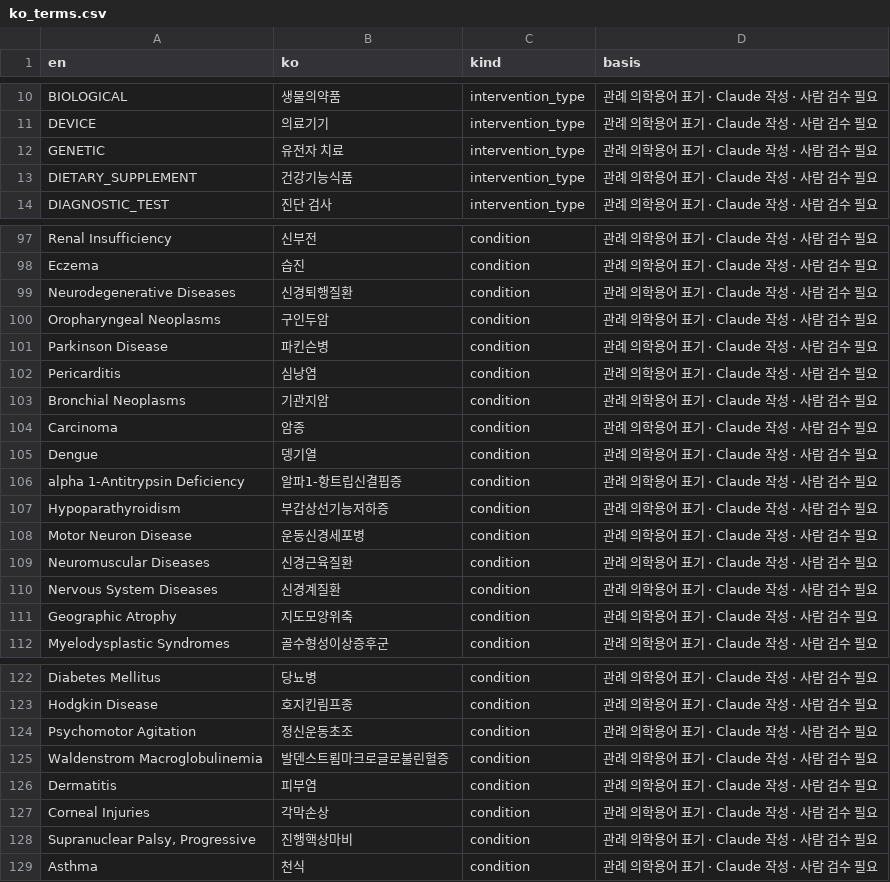
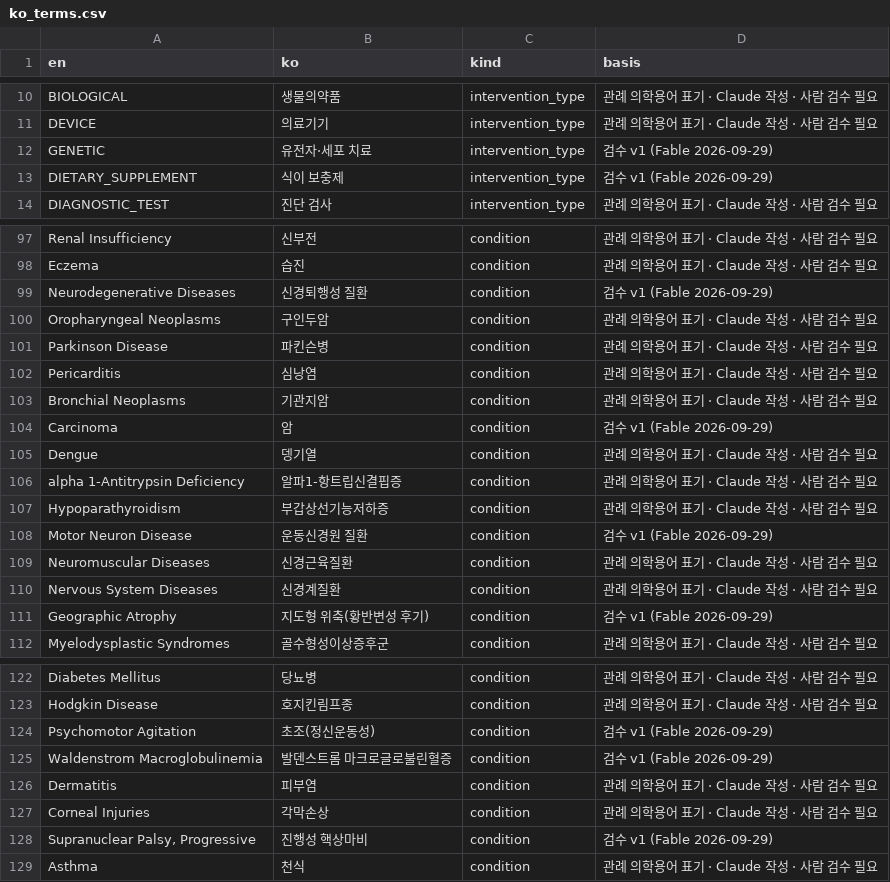
Before and after one commit to GONNIM/toss-tradebot-mvp, a CSV file: docs/plans/biotech/data/ko_terms.csv, drawn as a sheet; only a part is shown, gaps mark what is left out; the diff covers the shown part only.

```diff
--- a/docs/plans/biotech/data/ko_terms.csv
+++ b/docs/plans/biotech/data/ko_terms.csv
@@ -11,4 +11,4 @@ BIOLOGICAL,생물의약품,intervention_type,관례 의학용어 표기 · Claud
 DEVICE,의료기기,intervention_type,관례 의학용어 표기 · Claude 작성 · 사람 검수 필요
-GENETIC,유전자 치료,intervention_type,관례 의학용어 표기 · Claude 작성 · 사람 검수 필요
-DIETARY_SUPPLEMENT,건강기능식품,intervention_type,관례 의학용어 표기 · Claude 작성 · 사람 검수 필요
+GENETIC,유전자·세포 치료,intervention_type,검수 v1 (Fable 2026-09-29)
+DIETARY_SUPPLEMENT,식이 보충제,intervention_type,검수 v1 (Fable 2026-09-29)
 DIAGNOSTIC_TEST,진단 검사,intervention_type,관례 의학용어 표기 · Claude 작성 · 사람 검수 필요
@@ -98,3 +98,3 @@ Renal Insufficiency,신부전,condition,관례 의학용어 표기 · Claude 작
 Eczema,습진,condition,관례 의학용어 표기 · Claude 작성 · 사람 검수 필요
-Neurodegenerative Diseases,신경퇴행질환,condition,관례 의학용어 표기 · Claude 작성 · 사람 검수 필요
+Neurodegenerative Diseases,신경퇴행성 질환,condition,검수 v1 (Fable 2026-09-29)
 Oropharyngeal Neoplasms,구인두암,condition,관례 의학용어 표기 · Claude 작성 · 사람 검수 필요
@@ -103,3 +103,3 @@ Pericarditis,심낭염,condition,관례 의학용어 표기 · Claude 작성 ·
 Bronchial Neoplasms,기관지암,condition,관례 의학용어 표기 · Claude 작성 · 사람 검수 필요
-Carcinoma,암종,condition,관례 의학용어 표기 · Claude 작성 · 사람 검수 필요
+Carcinoma,암,condition,검수 v1 (Fable 2026-09-29)
 Dengue,뎅기열,condition,관례 의학용어 표기 · Claude 작성 · 사람 검수 필요
@@ -107,6 +107,6 @@ alpha 1-Antitrypsin Deficiency,알파1-항트립신결핍증,condition,관례
 Hypoparathyroidism,부갑상선기능저하증,condition,관례 의학용어 표기 · Claude 작성 · 사람 검수 필요
-Motor Neuron Disease,운동신경세포병,condition,관례 의학용어 표기 · Claude 작성 · 사람 검수 필요
+Motor Neuron Disease,운동신경원 질환,condition,검수 v1 (Fable 2026-09-29)
 Neuromuscular Diseases,신경근육질환,condition,관례 의학용어 표기 · Claude 작성 · 사람 검수 필요
 Nervous System Diseases,신경계질환,condition,관례 의학용어 표기 · Claude 작성 · 사람 검수 필요
-Geographic Atrophy,지도모양위축,condition,관례 의학용어 표기 · Claude 작성 · 사람 검수 필요
+Geographic Atrophy,지도형 위축(황반변성 후기),condition,검수 v1 (Fable 2026-09-29)
 Myelodysplastic Syndromes,골수형성이상증후군,condition,관례 의학용어 표기 · Claude 작성 · 사람 검수 필요
@@ -123,7 +123,7 @@ Diabetes Mellitus,당뇨병,condition,관례 의학용어 표기 · Claude 작
 Hodgkin Disease,호지킨림프종,condition,관례 의학용어 표기 · Claude 작성 · 사람 검수 필요
-Psychomotor Agitation,정신운동초조,condition,관례 의학용어 표기 · Claude 작성 · 사람 검수 필요
-Waldenstrom Macroglobulinemia,발덴스트룀마크로글로불린혈증,condition,관례 의학용어 표기 · Claude 작성 · 사람 검수 필요
+Psychomotor Agitation,초조(정신운동성),condition,검수 v1 (Fable 2026-09-29)
+Waldenstrom Macroglobulinemia,발덴스트롬 마크로글로불린혈증,condition,검수 v1 (Fable 2026-09-29)
 Dermatitis,피부염,condition,관례 의학용어 표기 · Claude 작성 · 사람 검수 필요
 Corneal Injuries,각막손상,condition,관례 의학용어 표기 · Claude 작성 · 사람 검수 필요
-"Supranuclear Palsy, Progressive",진행핵상마비,condition,관례 의학용어 표기 · Claude 작성 · 사람 검수 필요
+"Supranuclear Palsy, Progressive",진행성 핵상마비,condition,검수 v1 (Fable 2026-09-29)
 Asthma,천식,condition,관례 의학용어 표기 · Claude 작성 · 사람 검수 필요
```
Also changed, not shown: 24 edited cells elsewhere in this file, docs/plans/biotech/data/condition_categories.csv, 9 other files.
